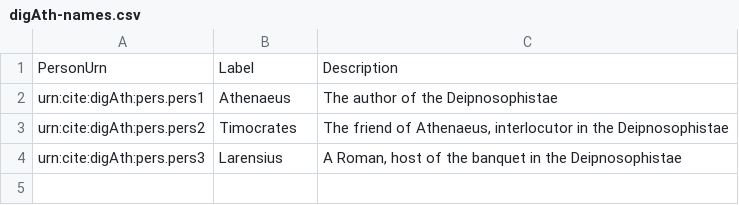
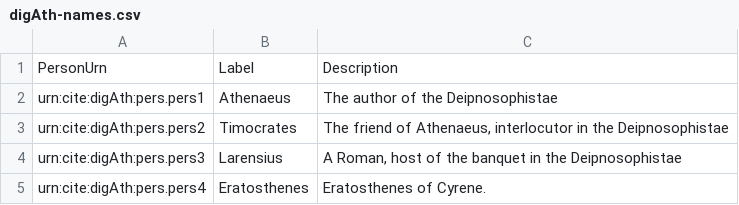
Before and after one commit to medaniel93/DigitalAthenaeus, a CSV file: authLists/digAth-names.csv, drawn as a sheet; the diff names each change by its address in the sheet, - before the commit and + after, or states it on an @@ line.

Commit message:
Update digAth-names.csv

```diff
--- a/authLists/digAth-names.csv
+++ b/authLists/digAth-names.csv
+row 5: urn:cite:digAth:pers.pers4 | Eratosthenes | Eratosthenes of Cyrene.
```
